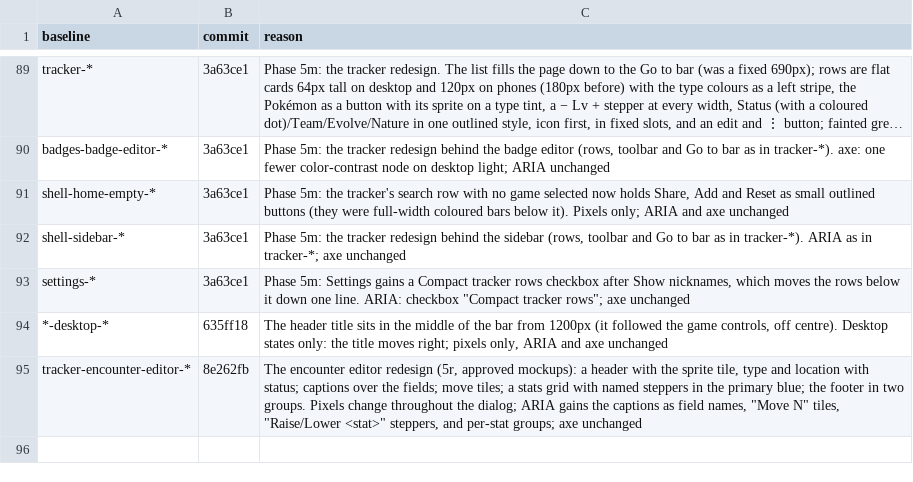
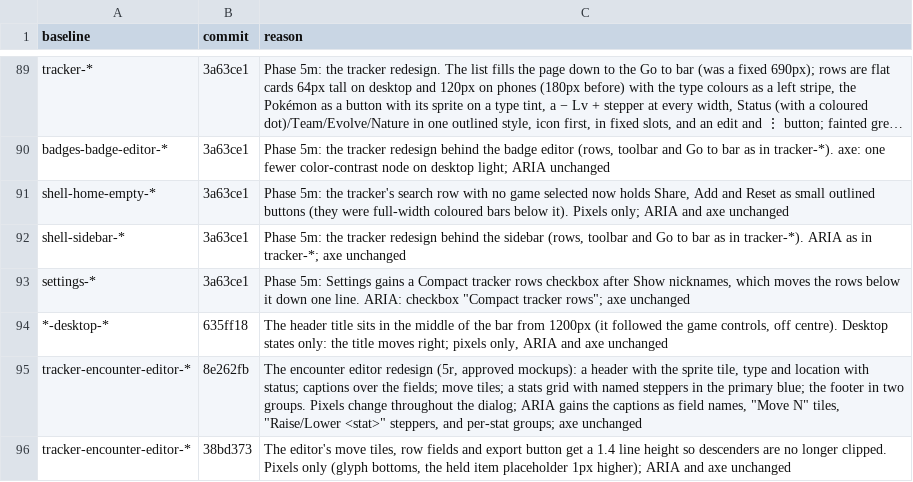
Before and after one commit to diballesteros/nuzlocke, a TSV file: verification/approved-diffs.tsv, drawn as a sheet; only a part is shown, gaps mark what is left out; long unchanged cells end in ….

```diff
--- a/verification/approved-diffs.tsv
+++ b/verification/approved-diffs.tsv
@@ -95 +95,2 @@ settings-*	3a63ce1	Phase 5m: Settings gains a Compact tracker rows checkbox afte
 tracker-encounter-editor-*	8e262fb	The encounter editor redesign (5r, approved mockups): a header with the sprite tile, type and location with status; captions over the fields; move tiles; a stats grid with named steppers in the primary blue; the footer in two groups. Pixels change throughout the dialog; ARIA gains the captions as field names, "Move N" tiles, "Raise/Lower <stat>" steppers, and per-stat groups; axe unchanged
+tracker-encounter-editor-*	38bd373	The editor's move tiles, row fields and export button get a 1.4 line height so descenders are no longer clipped. Pixels only (glyph bottoms, the held item placeholder 1px higher); ARIA and axe unchanged
```
Also changed, not shown: 4 other files.
